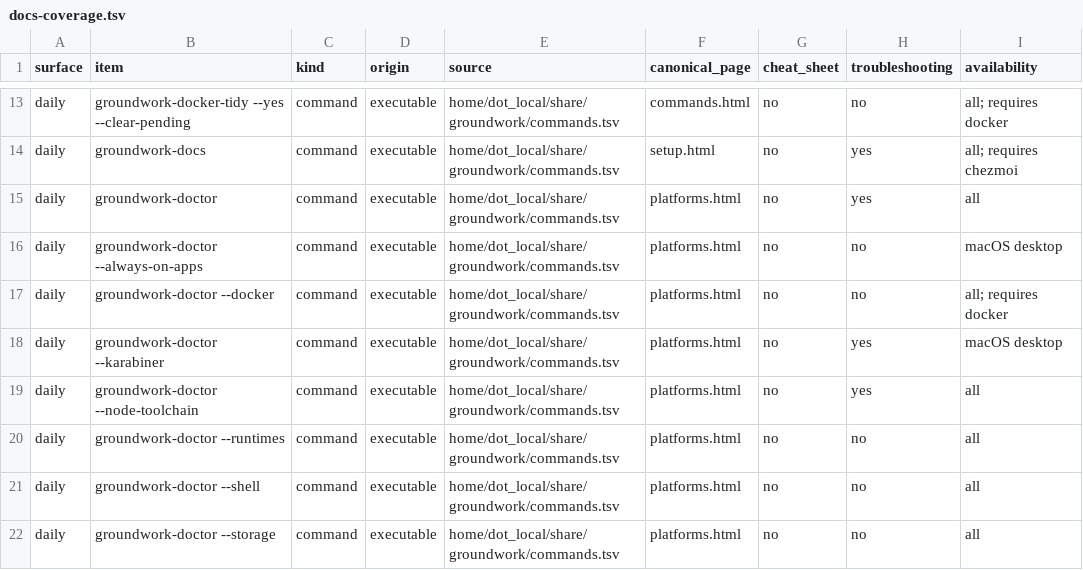
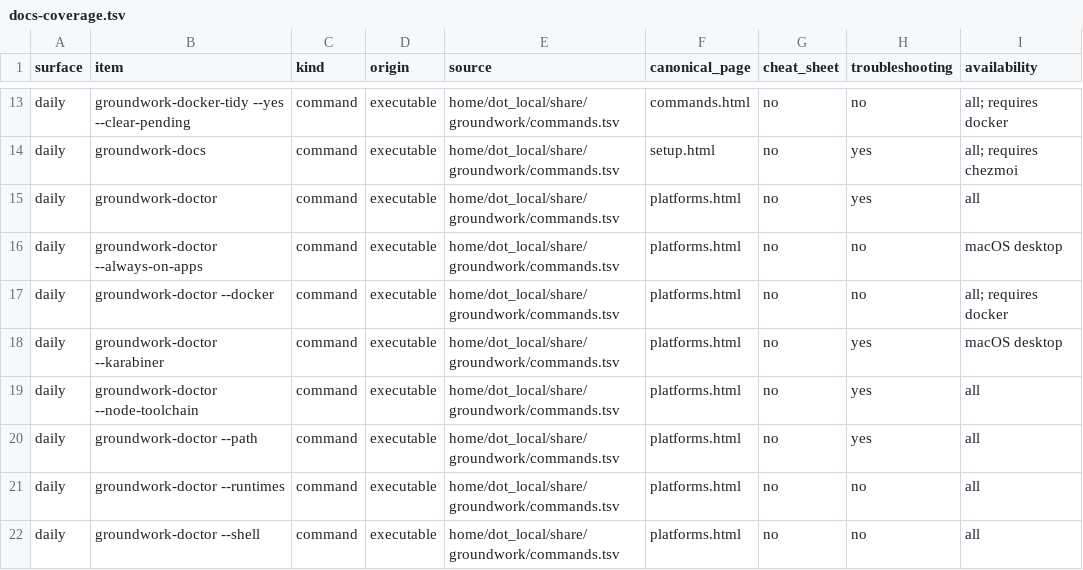
Before and after one commit to jasondockery/groundwork, a TSV file: data/docs-coverage.tsv, drawn as a sheet; only a part is shown, gaps mark what is left out; the shorter side is filled out with more unchanged rows.

```diff
--- a/data/docs-coverage.tsv
+++ b/data/docs-coverage.tsv
@@ -19,2 +19,3 @@ daily	groundwork-doctor --karabiner	command	executable	home/dot_local/share/grou
 daily	groundwork-doctor --node-toolchain	command	executable	home/dot_local/share/groundwork/commands.tsv	platforms.html	no	yes	all
+daily	groundwork-doctor --path	command	executable	home/dot_local/share/groundwork/commands.tsv	platforms.html	no	yes	all
 daily	groundwork-doctor --runtimes	command	executable	home/dot_local/share/groundwork/commands.tsv	platforms.html	no	no	all
```
Also changed, not shown: data/docs-command-surfaces.tsv, home/dot_local/share/groundwork/commands.tsv, 14 other files.
